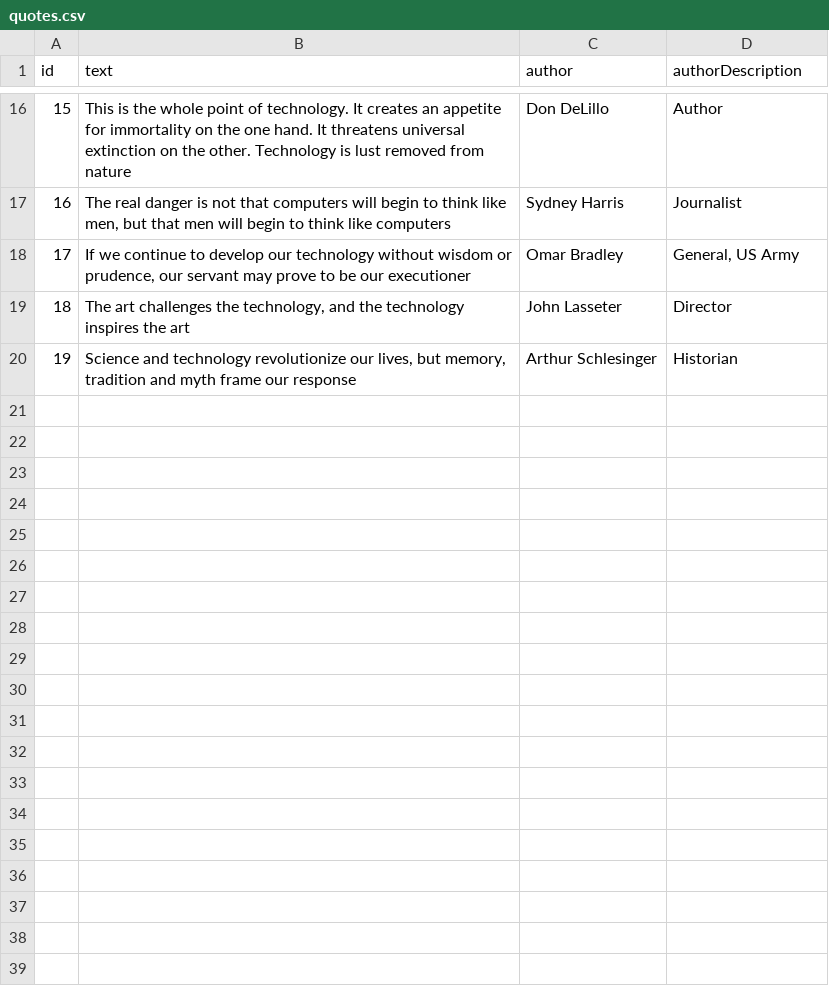
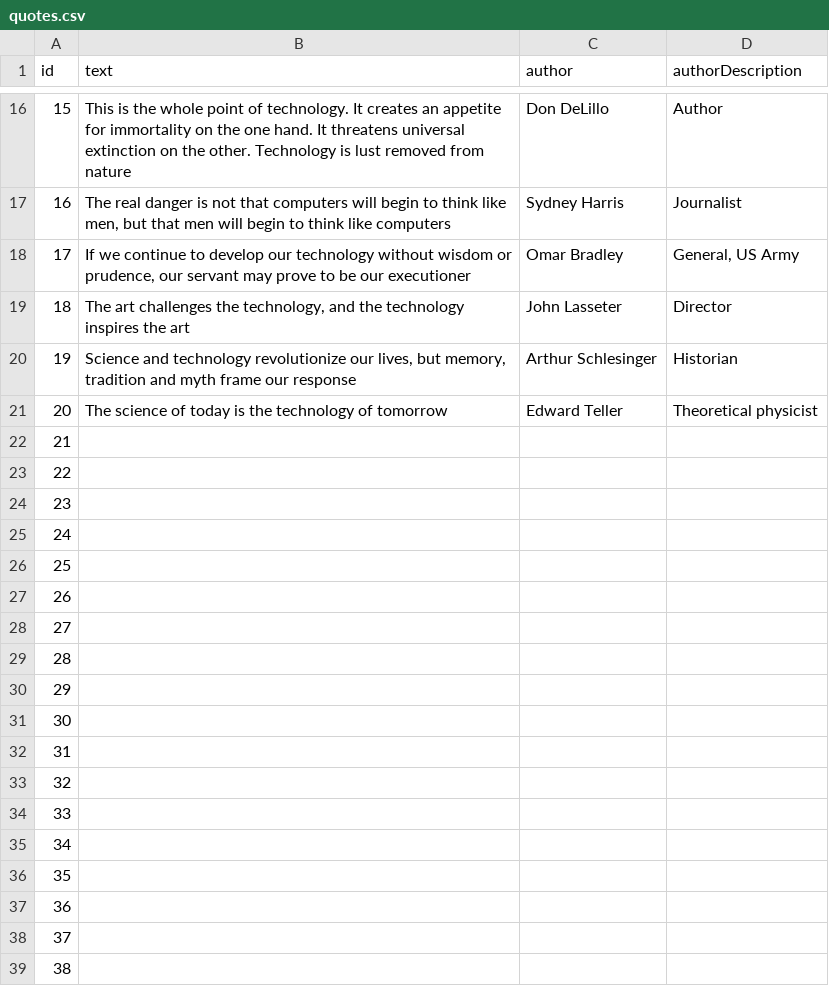
Before and after one commit to FullStackBulletin/tech-quote-of-the-week, a CSV file: quotes.csv, drawn as a sheet; only a part is shown, gaps mark what is left out; the diff covers the shown part only.

Commit message:
Update quotes.csv

```diff
--- a/quotes.csv
+++ b/quotes.csv
@@ -20 +20,20 @@ id,text,author,authorDescription
 19,"Science and technology revolutionize our lives, but memory, tradition and myth frame our response","Arthur Schlesinger","Historian"
+20,"The science of today is the technology of tomorrow","Edward Teller","Theoretical physicist"
+21,"","",""
+22,"","",""
+23,"","",""
+24,"","",""
+25,"","",""
+26,"","",""
+27,"","",""
+28,"","",""
+29,"","",""
+30,"","",""
+31,"","",""
+32,"","",""
+33,"","",""
+34,"","",""
+35,"","",""
+36,"","",""
+37,"","",""
+38,"","",""
```
Also changed, not shown: 15 added rows elsewhere in this file.
